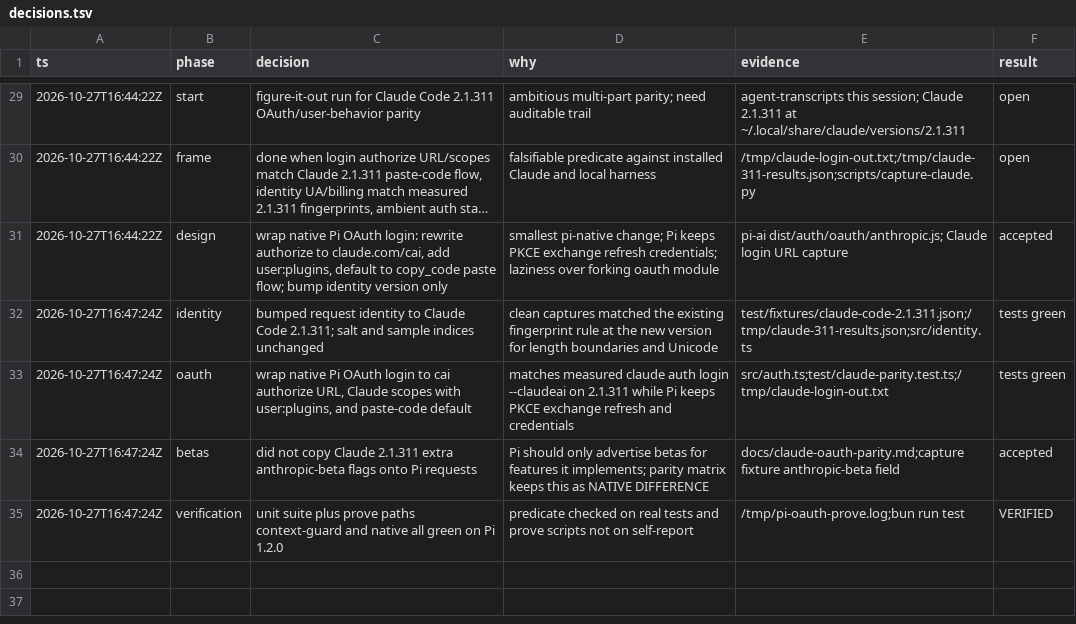
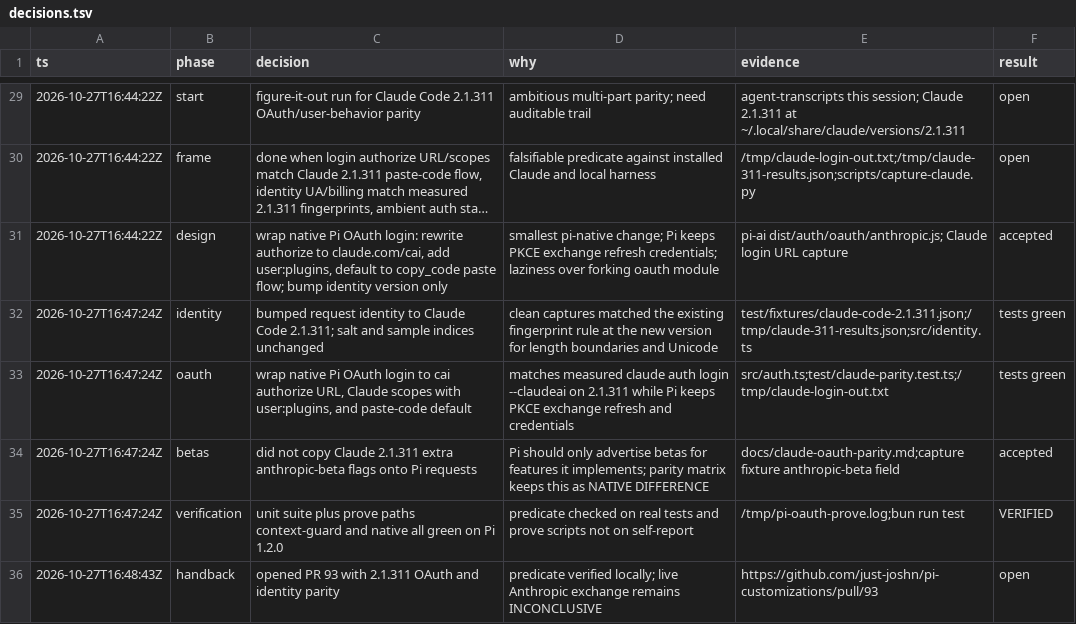
Before and after one commit to just-joshn/pi-customizations, a TSV file: extensions/pi-anthropic-oauth/docs/decisions.tsv, drawn as a sheet; only a part is shown, gaps mark what is left out; long unchanged cells end in …; the diff names each change by its address in the sheet, - before the commit and + after, or states it on an @@ line.

Commit message:
docs(pi-anthropic-oauth): record PR handback in the decision trail

```diff
--- a/extensions/pi-anthropic-oauth/docs/decisions.tsv
+++ b/extensions/pi-anthropic-oauth/docs/decisions.tsv
+row 36: 2026-10-27T16:48:43Z | handback | opened PR 93 with 2.1.311 OAuth and identity parity | predicate verified locally; live Anthropic exchange remains INCONCLUSIVE | https://github.com/just-joshn/pi-customizations/pull/93 | open
```
